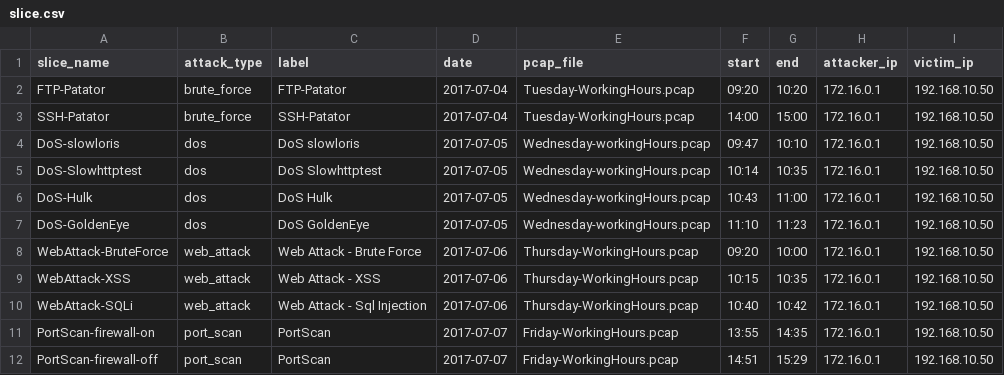
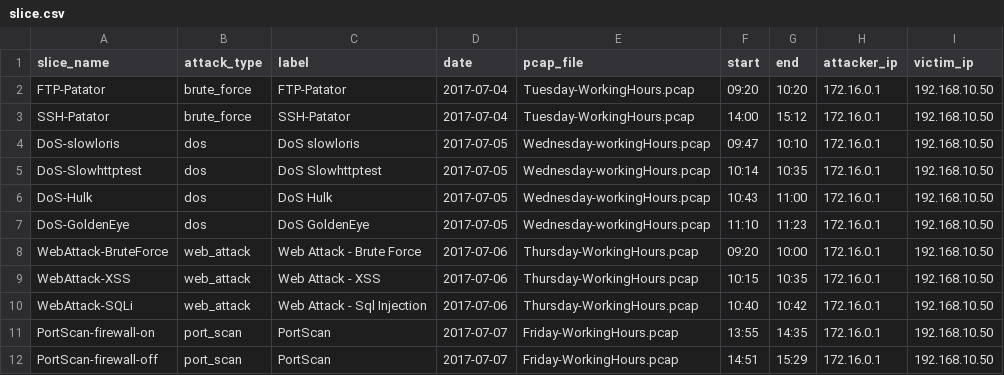
Before and after one commit to kmodabber/Sentinel, a CSV file: demo/slice.csv, drawn as a sheet.

Commit message:
SEN-76 One-command attack replay with tcpreplay (#27)
* added replay.sh that replay command with a slice name

* added replay using slice.csv slice_name attribute

* SEN-76 one-command local replay of demo attack slices

```diff
--- a/demo/slice.csv
+++ b/demo/slice.csv
@@ -2,3 +2,3 @@ slice_name,attack_type,label,date,pcap_file,start,end,attacker_ip,victim_ip
 FTP-Patator,brute_force,FTP-Patator,2017-07-04,Tuesday-WorkingHours.pcap,09:20,10:20,172.16.0.1,192.168.10.50
-SSH-Patator,brute_force,SSH-Patator,2017-07-04,Tuesday-WorkingHours.pcap,14:00,15:00,172.16.0.1,192.168.10.50
+SSH-Patator,brute_force,SSH-Patator,2017-07-04,Tuesday-WorkingHours.pcap,14:00,15:12,172.16.0.1,192.168.10.50
 DoS-slowloris,dos,DoS slowloris,2017-07-05,Wednesday-workingHours.pcap,09:47,10:10,172.16.0.1,192.168.10.50
```
Also changed, not shown: 5 other files.
